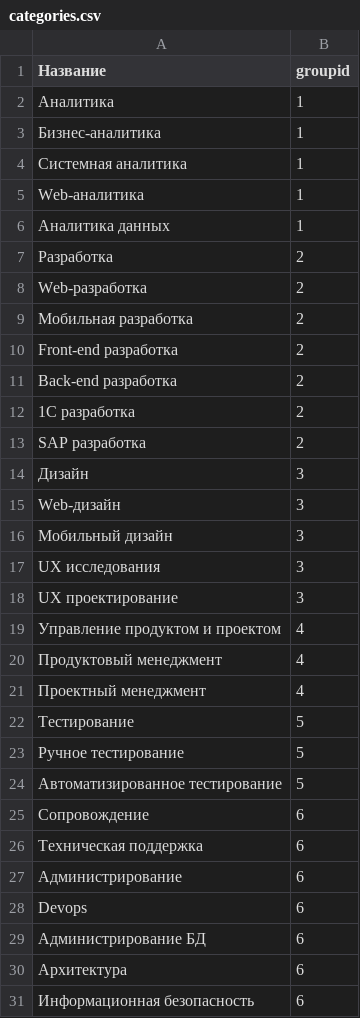
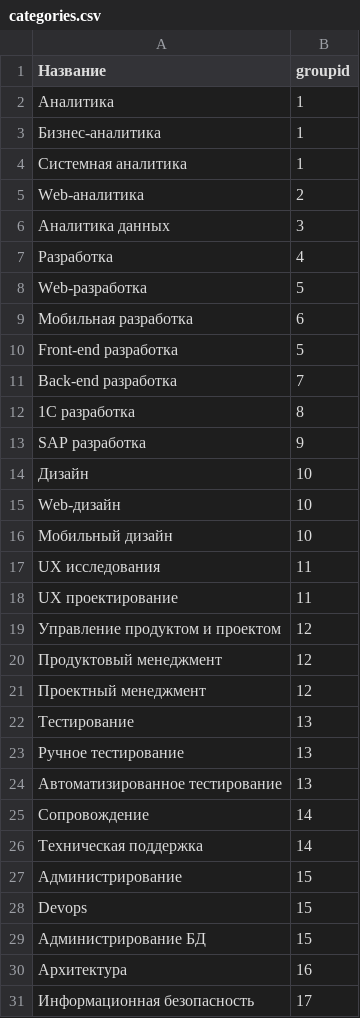
Before and after one commit to iconicompany/imatchingcore, a CSV file: data/categories.csv, drawn as a sheet; only a part is shown; the diff covers the shown part only.

```diff
--- a/data/categories.csv
+++ b/data/categories.csv
@@ -4,28 +4,28 @@
 "Системная аналитика";1
-"Web-аналитика";1
-"Аналитика данных";1
-"Разработка";2
-"Web-разработка";2
-"Мобильная разработка";2
-"Front-end разработка";2
-"Back-end разработка";2
-"1С разработка";2
-"SAP разработка";2
-"Дизайн";3
-"Web-дизайн";3
-"Мобильный дизайн";3
-"UX исследования";3
-"UX проектирование";3
-"Управление продуктом и проектом";4
-"Продуктовый менеджмент";4
-"Проектный менеджмент";4
-"Тестирование";5
-"Ручное тестирование";5
-"Автоматизированное тестирование";5
-"Сопровождение";6
-"Техническая поддержка";6
-"Администрирование";6
-"Devops";6
-"Администрирование БД";6
-"Архитектура";6
-"Информационная безопасность";6
+"Web-аналитика";2
+"Аналитика данных";3
+"Разработка";4
+"Web-разработка";5
+"Мобильная разработка";6
+"Front-end разработка";5
+"Back-end разработка";7
+"1С разработка";8
+"SAP разработка";9
+"Дизайн";10
+"Web-дизайн";10
+"Мобильный дизайн";10
+"UX исследования";11
+"UX проектирование";11
+"Управление продуктом и проектом";12
+"Продуктовый менеджмент";12
+"Проектный менеджмент";12
+"Тестирование";13
+"Ручное тестирование";13
+"Автоматизированное тестирование";13
+"Сопровождение";14
+"Техническая поддержка";14
+"Администрирование";15
+"Devops";15
+"Администрирование БД";15
+"Архитектура";16
+"Информационная безопасность";17
```
Also changed, not shown: 29 edited cells elsewhere in this file, 1 other file.
